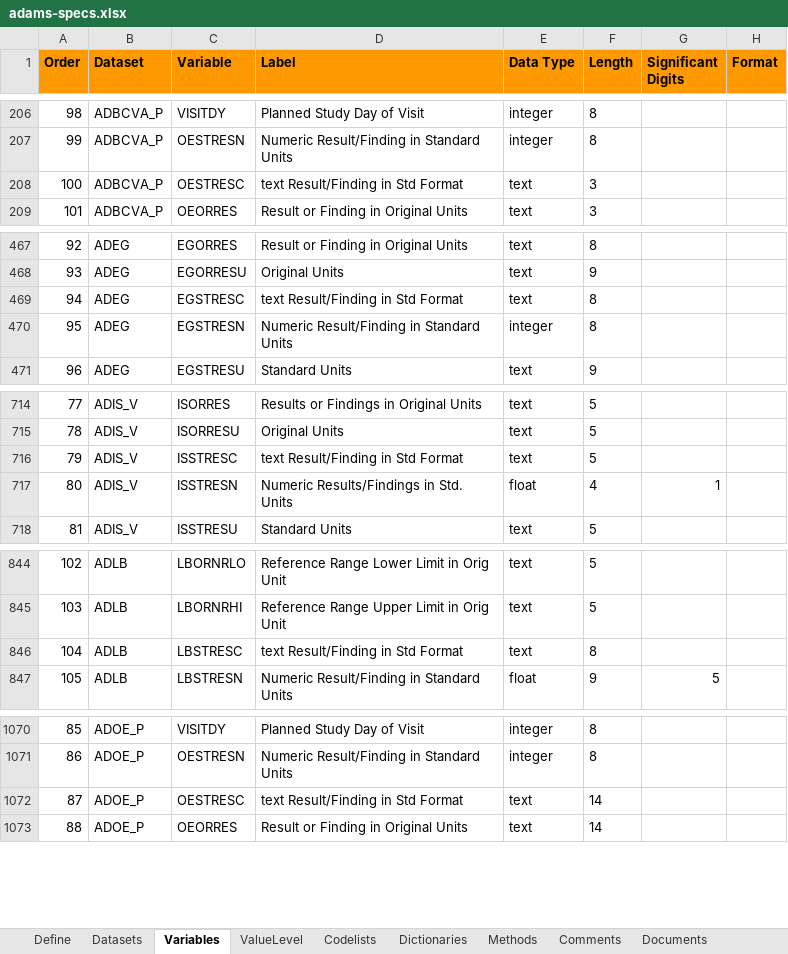
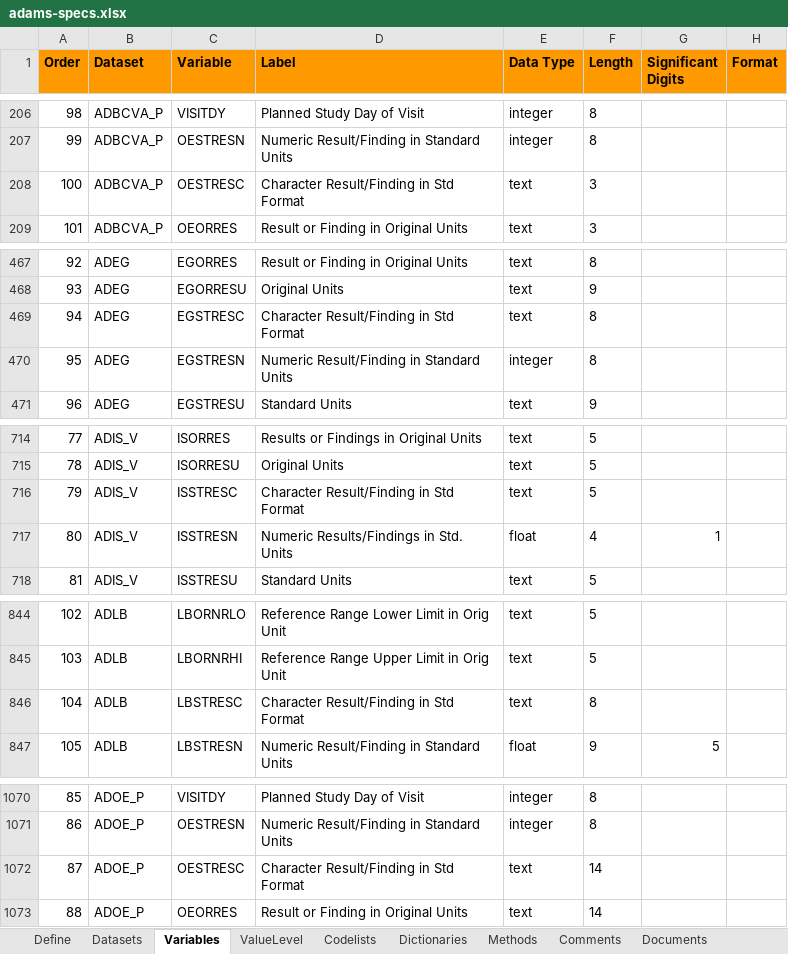
Before and after one commit to pharmaverse/pharmaverseadam, an Excel workbook: inst/extdata/adams-specs.xlsx, sheet Variables, drawn as a sheet; only a part is shown, gaps mark what is left out; values as stored, in another font and other column widths than the file's, no borders; the diff covers the shown part only; the diff names each change by its address in the sheet, - before the commit and + after, or states it on an @@ line.

Commit message:
Update xlsx specs

```diff
--- a/inst/extdata/adams-specs.xlsx (sheet Variables)
+++ b/inst/extdata/adams-specs.xlsx (sheet Variables)
-D208 (Label): text Result/Finding in Std Format
+D208 (Label): Character Result/Finding in Std Format
-D469 (Label): text Result/Finding in Std Format
+D469 (Label): Character Result/Finding in Std Format
-D716 (Label): text Result/Finding in Std Format
+D716 (Label): Character Result/Finding in Std Format
-D846 (Label): text Result/Finding in Std Format
+D846 (Label): Character Result/Finding in Std Format
-D1072 (Label): text Result/Finding in Std Format
+D1072 (Label): Character Result/Finding in Std Format
```
Also changed, not shown: 11 edited cells elsewhere in this sheet, sheet Datasets.
